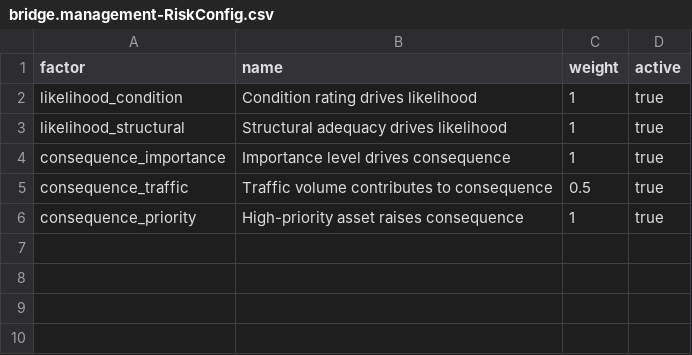
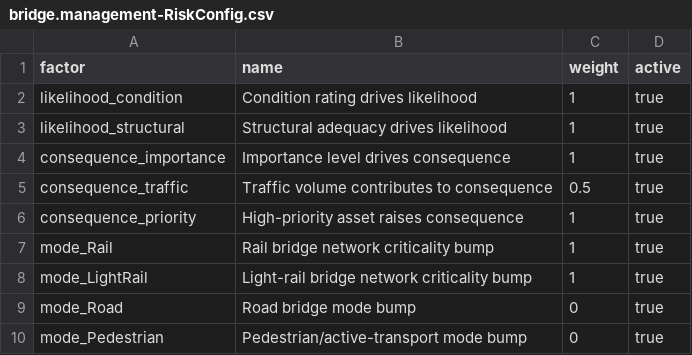
Before and after one commit to meetsiddhu/BISv3, a CSV file: db/data/bridge.management-RiskConfig.csv, drawn as a sheet; the diff names each change by its address in the sheet, - before the commit and + after, or states it on an @@ line.

```diff
--- a/db/data/bridge.management-RiskConfig.csv
+++ b/db/data/bridge.management-RiskConfig.csv
+row 7: mode_Rail | Rail bridge network criticality bump | 1 | true
+row 8: mode_LightRail | Light-rail bridge network criticality bump | 1 | true
+row 9: mode_Road | Road bridge mode bump | 0 | true
+row 10: mode_Pedestrian | Pedestrian/active-transport mode bump | 0 | true
```
Also changed, not shown: 8 other files.
